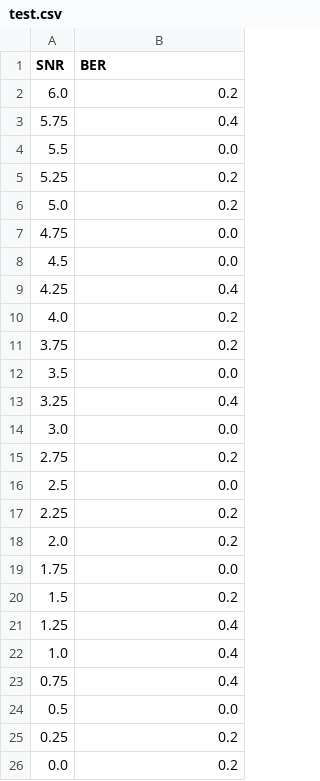
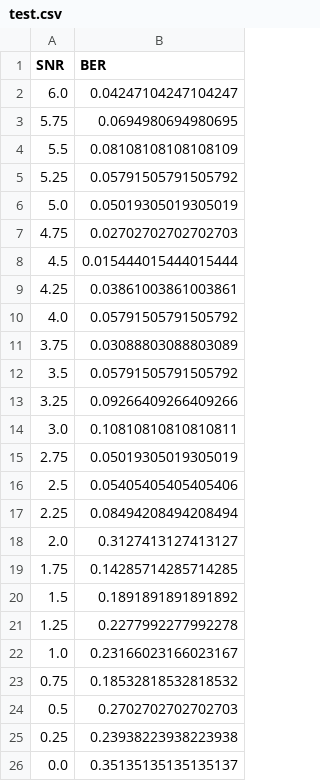
Before and after one commit to tawichi/viterbi, a CSV file: test.csv, drawn as a sheet.

```diff
--- a/test.csv
+++ b/test.csv
@@ -1,26 +1,26 @@
 SNR,BER
-6.0,0.2
-5.75,0.4
-5.5,0.0
-5.25,0.2
-5.0,0.2
-4.75,0.0
-4.5,0.0
-4.25,0.4
-4.0,0.2
-3.75,0.2
-3.5,0.0
-3.25,0.4
-3.0,0.0
-2.75,0.2
-2.5,0.0
-2.25,0.2
-2.0,0.2
-1.75,0.0
-1.5,0.2
-1.25,0.4
-1.0,0.4
-0.75,0.4
-0.5,0.0
-0.25,0.2
-0.0,0.2
+6.0,0.04247104247104247
+5.75,0.0694980694980695
+5.5,0.08108108108108109
+5.25,0.05791505791505792
+5.0,0.05019305019305019
+4.75,0.02702702702702703
+4.5,0.015444015444015444
+4.25,0.03861003861003861
+4.0,0.05791505791505792
+3.75,0.03088803088803089
+3.5,0.05791505791505792
+3.25,0.09266409266409266
+3.0,0.10810810810810811
+2.75,0.05019305019305019
+2.5,0.05405405405405406
+2.25,0.08494208494208494
+2.0,0.3127413127413127
+1.75,0.14285714285714285
+1.5,0.1891891891891892
+1.25,0.2277992277992278
+1.0,0.23166023166023167
+0.75,0.18532818532818532
+0.5,0.2702702702702703
+0.25,0.23938223938223938
+0.0,0.35135135135135137
```
Also changed, not shown: 1 other file.
